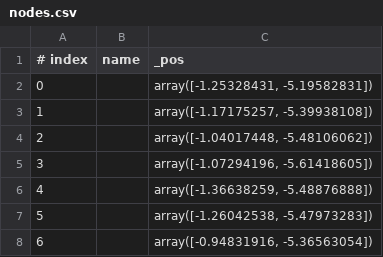
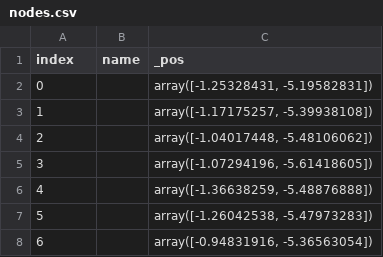
Before and after one commit to fritzwue/snacs_project, a CSV file: 7th_graders/nodes.csv, drawn as a sheet; only a part is shown.

```diff
--- a/7th_graders/nodes.csv
+++ b/7th_graders/nodes.csv
@@ -1,2 +1,2 @@
-# index, name, _pos
+index,name,_pos
 0,,"array([-1.25328431, -5.19582831])"
```
Also changed, not shown: 7th_graders/edges.csv, 3 other files.
